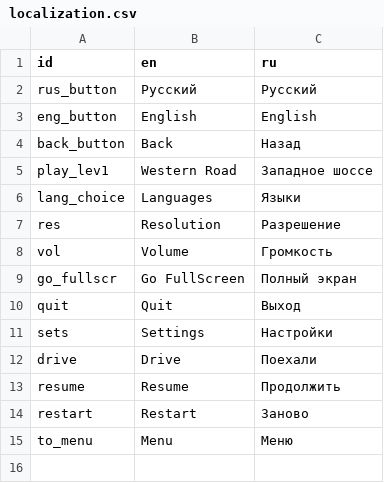
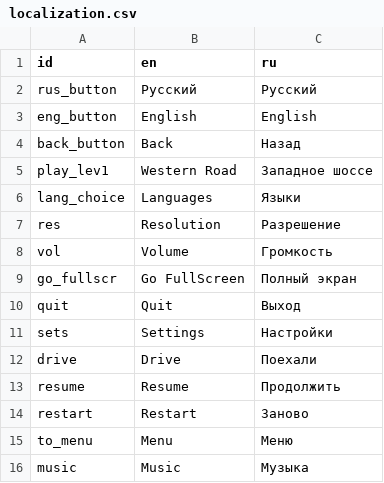
Before and after one commit to Dengoan969/BPGameOfThree, a CSV file: Assets/Resources/localization.csv, drawn as a sheet; the diff names each change by its address in the sheet, - before the commit and + after, or states it on an @@ line.

Commit message:
First steps of music player

```diff
--- a/Assets/Resources/localization.csv
+++ b/Assets/Resources/localization.csv
+row 16: music | Music | Музыка
```
Also changed, not shown: 12 other files.
